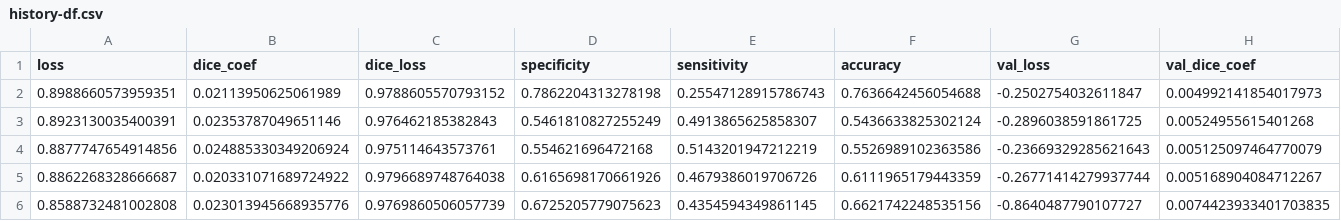
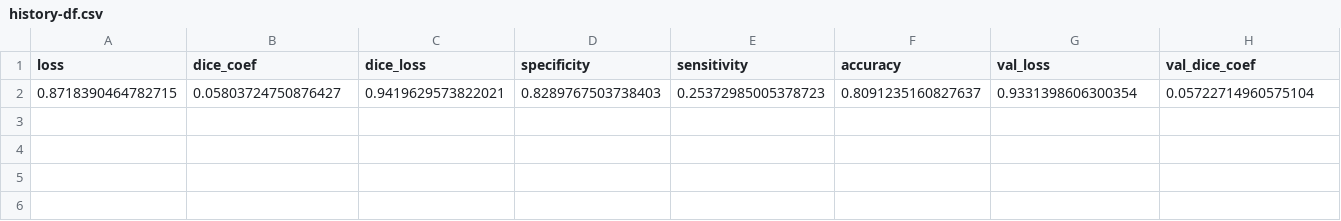
Before and after one commit to thissop/cnn-tree-heights, a CSV file: debugging-take-2/output/pipeline-output/history-df.csv, drawn as a sheet; only a part is shown; removed rows and columns are numbered as before the commit, all else as after; rows hold the shown columns only; the diff names each change by its address in the sheet, - before the commit and + after, or states it on an @@ line.

Commit message:
working on summer tree crown data!
there was a difference in the values passed to the adaDelta optimzer between mine and ankits...

combining train_cnn with train_model for simplicity

deleting make_confusion_matrix for now

wait...it's actually working! I set epochs to 50 and it did it perfectly! accuracy is increasing every training step, both the display image as well as my prediction predictions are working...this is amazing! I am so happy!

let's fix some training data from my stuff tonight and see if it works on that. This is great news!

yep! it's up to 80% acc in 100 training steps one epoch! *and* it's high accuracy on non-inverted predictions!

going to fix data now.

```diff
--- a/debugging-take-2/output/pipeline-output/history-df.csv
+++ b/debugging-take-2/output/pipeline-output/history-df.csv
-row 2: 0.8988660573959351 | 0.02113950625061989 | 0.9788605570793152 | 0.7862204313278198 | 0.25547128915786743 | 0.7636642456054688 | -0.2502754032611847 | 0.004992141854017973
-row 3: 0.8923130035400391 | 0.02353787049651146 | 0.976462185382843 | 0.5461810827255249 | 0.4913865625858307 | 0.5436633825302124 | -0.2896038591861725 | 0.00524955615401268
-row 4: 0.8877747654914856 | 0.024885330349206924 | 0.975114643573761 | 0.554621696472168 | 0.5143201947212219 | 0.5526989102363586 | -0.23669329285621643 | 0.005125097464770079
-row 5: 0.8862268328666687 | 0.020331071689724922 | 0.9796689748764038 | 0.6165698170661926 | 0.4679386019706726 | 0.6111965179443359 | -0.26771414279937744 | 0.005168904084712267
-row 6: 0.8588732481002808 | 0.023013945668935776 | 0.9769860506057739 | 0.6725205779075623 | 0.4354594349861145 | 0.6621742248535156 | -0.8640487790107727 | 0.0074423933401703835
+row 2: 0.8718390464782715 | 0.05803724750876427 | 0.9419629573822021 | 0.8289767503738403 | 0.25372985005378723 | 0.8091235160827637 | 0.9331398606300354 | 0.05722714960575104
```
Also changed, not shown: 16 other files.
